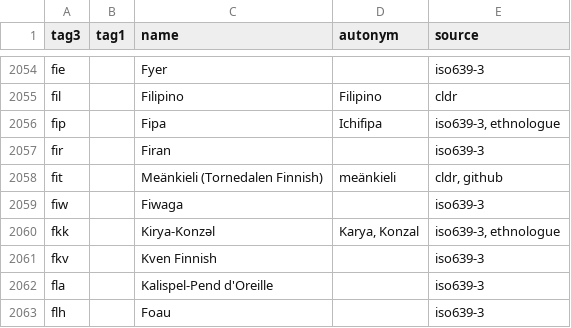
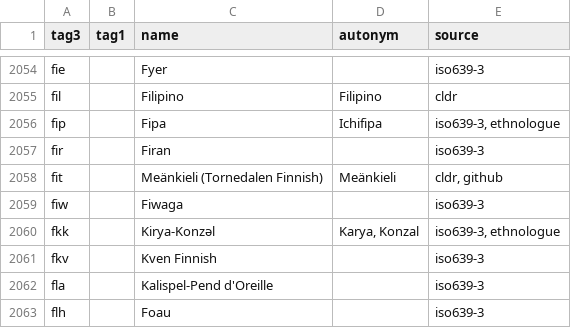
Before and after one commit to divvun/iso639-databases, a TSV file: iso639-autonyms.tsv, drawn as a sheet; only a part is shown, gaps mark what is left out.

Commit message:
Autonym skal visst òg ha stor fyrstebokstav

```diff
--- a/iso639-autonyms.tsv
+++ b/iso639-autonyms.tsv
@@ -2057,3 +2057,3 @@ fip		Fipa	Ichifipa	iso639-3, ethnologue
 fir		Firan		iso639-3
-fit		Meänkieli (Tornedalen Finnish)	meänkieli	cldr, github
+fit		Meänkieli (Tornedalen Finnish)	Meänkieli	cldr, github
 fiw		Fiwaga		iso639-3
```
